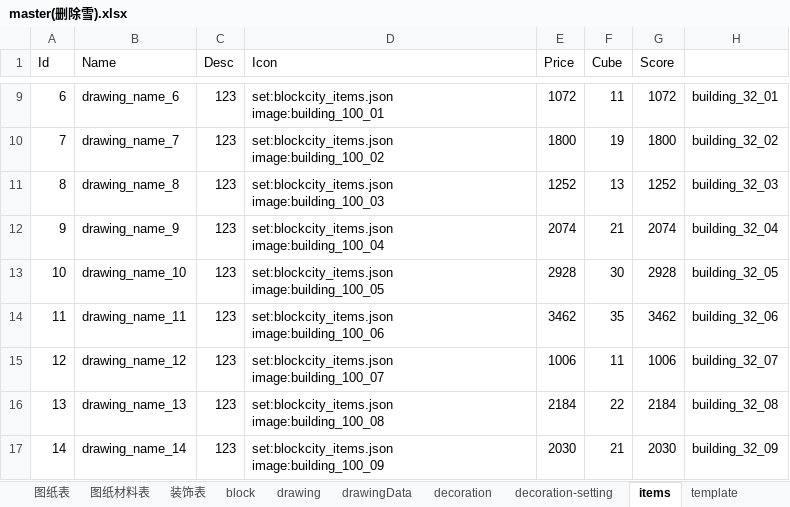
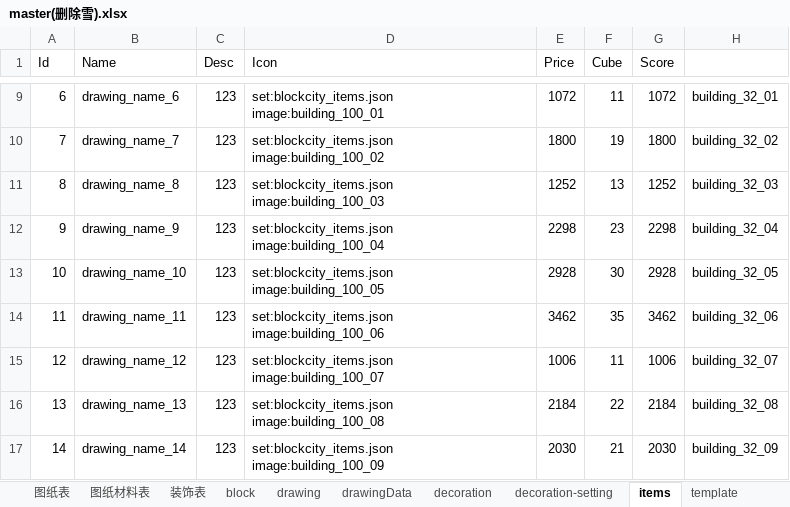
Before and after one commit to heliaoyuan10086/Game, an Excel workbook: BlockCity/master(删除雪).xlsx, sheet items, drawn as a sheet; only a part is shown, gaps mark what is left out; values as stored, in another font and other column widths than the file's, no borders; the diff names each change by its address in the sheet, - before the commit and + after, or states it on an @@ line.

```diff
--- a/BlockCity/master(删除雪).xlsx (sheet items)
+++ b/BlockCity/master(删除雪).xlsx (sheet items)
-E12 (Price): 2074
+E12 (Price): 2298
-F12 (Cube): 21
+F12 (Cube): 23
-G12 (Score): 2074
+G12 (Score): 2298
```
Also changed, not shown: sheet 图纸材料表, sheet drawingData, sheet 图纸表, sheet drawing, formulas that keep their value, 5 other files.
